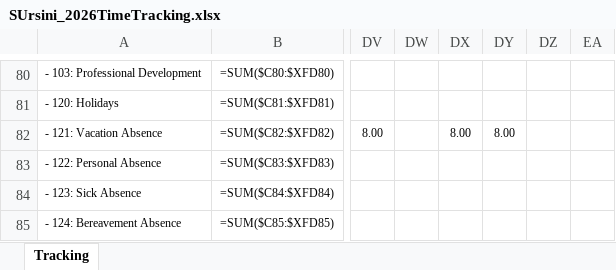
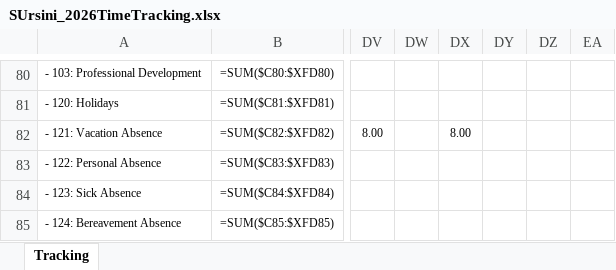
Before and after one commit to sisaacwork/rtl-time-tracker, an Excel workbook: SUrsini_2026TimeTracking.xlsx, sheet Tracking, drawn as a sheet; only a part is shown, gaps mark what is left out; values as stored, in another font and other column widths than the file's, no borders; formulas without a stored value are shown as written; conditional formats not drawn; the diff names each change by its address in the sheet, - before the commit and + after, or states it on an @@ line.

Commit message:
Update: SUrsini_2026TimeTracking.xlsx [2026-06-30 22:07 UTC]

```diff
--- a/SUrsini_2026TimeTracking.xlsx (sheet Tracking)
+++ b/SUrsini_2026TimeTracking.xlsx (sheet Tracking)
-DY82: 8.00
+DY82: (empty)
```
